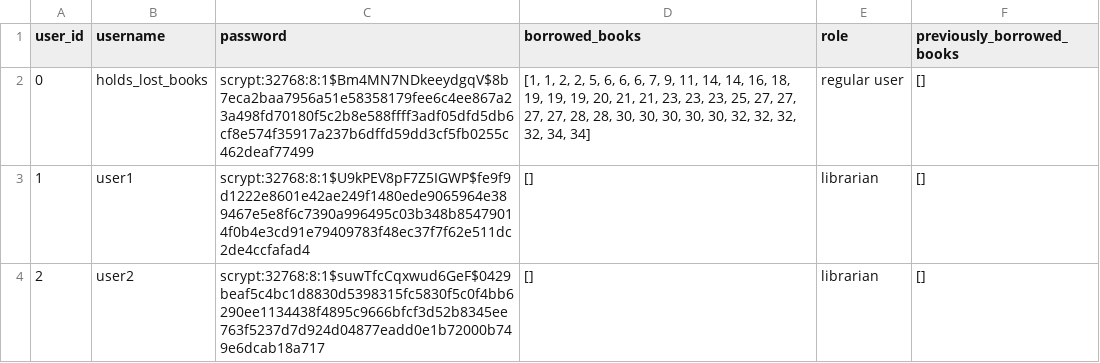
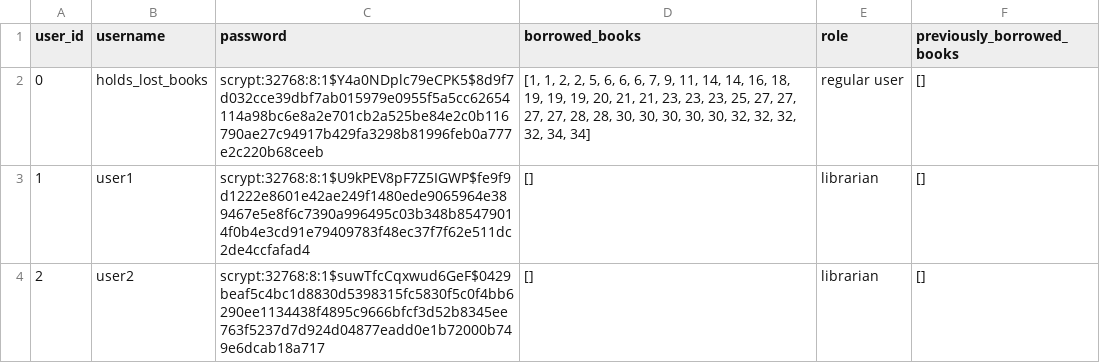
Before and after one commit to thelet/Library-Management-System, a CSV file: data_files/CSV_data/books_1_users.csv, drawn as a sheet.

```diff
--- a/data_files/CSV_data/books_1_users.csv
+++ b/data_files/CSV_data/books_1_users.csv
@@ -1,3 +1,3 @@
 user_id,username,password,borrowed_books,role,previously_borrowed_books
-0,holds_lost_books,scrypt:32768:8:1$Bm4MN7NDkeeydgqV$8b7eca2baa7956a51e58358179fee6c4ee867a23a498fd70180f5c2b8e588ffff3adf05dfd5db6cf8e574f35917a237b6dffd59dd3cf5fb0255c462deaf77499,"[1, 1, 2, 2, 5, 6, 6, 6, 7, 9, 11, 14, 14, 16, 18, 19, 19, 19, 20, 21, 21, 23, 23, 23, 25, 27, 27, 27, 27, 28, 28, 30, 30, 30, 30, 30, 32, 32, 32, 32, 34, 34]",regular user,[]
+0,holds_lost_books,scrypt:32768:8:1$Y4a0NDplc79eCPK5$8d9f7d032cce39dbf7ab015979e0955f5a5cc62654114a98bc6e8a2e701cb2a525be84e2c0b116790ae27c94917b429fa3298b81996feb0a777e2c220b68ceeb,"[1, 1, 2, 2, 5, 6, 6, 6, 7, 9, 11, 14, 14, 16, 18, 19, 19, 19, 20, 21, 21, 23, 23, 23, 25, 27, 27, 27, 27, 28, 28, 30, 30, 30, 30, 30, 32, 32, 32, 32, 34, 34]",regular user,[]
 1,user1,scrypt:32768:8:1$U9kPEV8pF7Z5IGWP$fe9f9d1222e8601e42ae249f1480ede9065964e389467e5e8f6c7390a996495c03b348b85479014f0b4e3cd91e79409783f48ec37f7f62e511dc2de4ccfafad4,[],librarian,[]
```
Also changed, not shown: data_files/CSV_data/books_1.csv, 7 other files.
